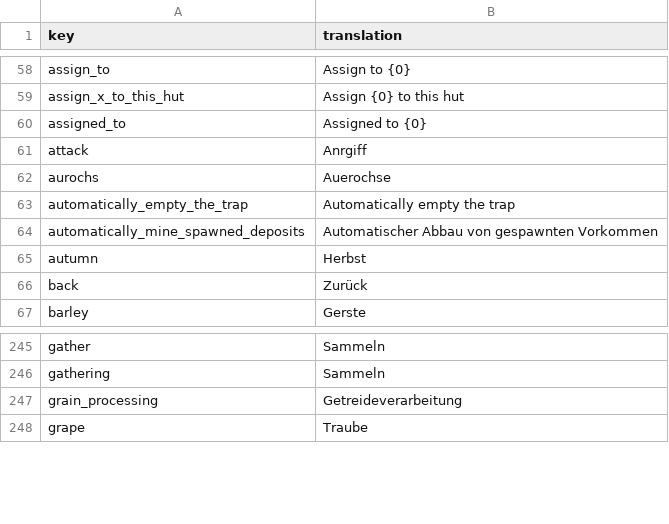
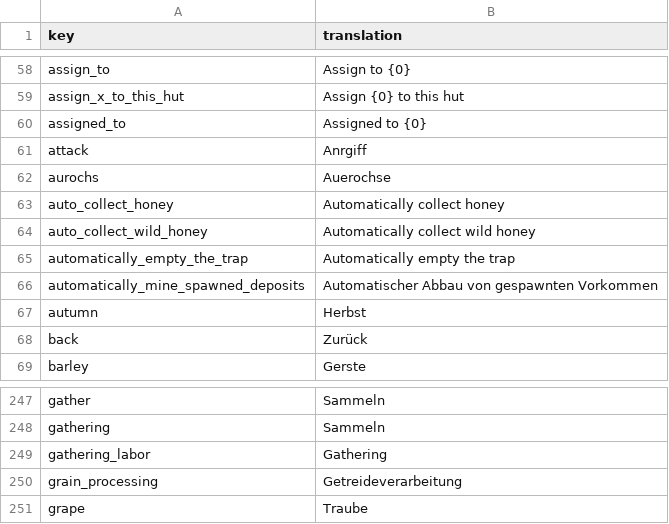
Before and after one commit to TheRickMountain/Paleon, a CSV file: Technolithic/Technolithic/Content/Fonts/localization_DE.csv, drawn as a sheet; only a part is shown, gaps mark what is left out; the diff names each change by its address in the sheet, - before the commit and + after, or states it on an @@ line.

```diff
--- a/Technolithic/Technolithic/Content/Fonts/localization_DE.csv
+++ b/Technolithic/Technolithic/Content/Fonts/localization_DE.csv
+row 63: auto_collect_honey | Automatically collect honey
+row 64: auto_collect_wild_honey | Automatically collect wild honey
+row 249: gathering_labor | Gathering
```
Also changed, not shown: Technolithic/Technolithic/Content/Fonts/localization_EN.csv, Technolithic/Technolithic/Content/Fonts/localization_FR.csv, 24 other files.
